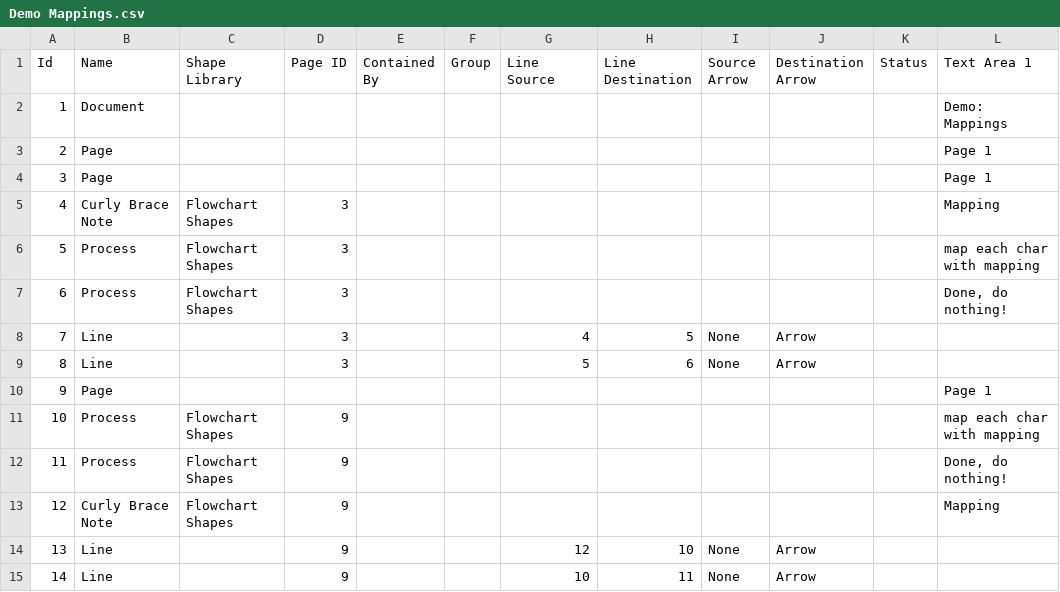
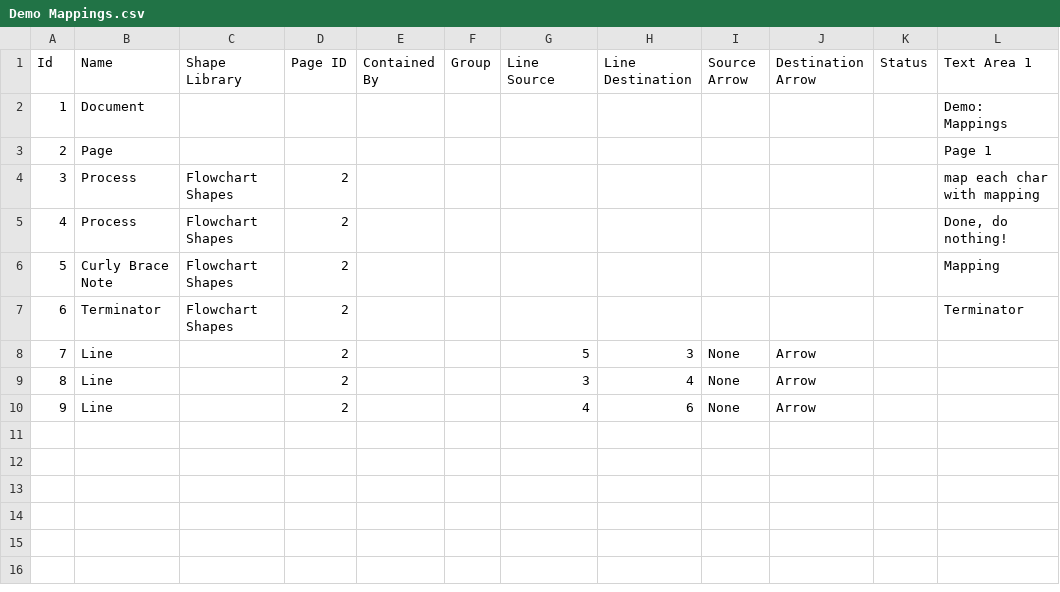
Before and after one commit to interscript/transliteration-learner-from-graphs, a CSV file: learn-graph/resources/modelDir/Demo Mappings.csv, drawn as a sheet; removed rows and columns are numbered as before the commit, all else as after; the diff names each change by its address in the sheet, - before the commit and + after, or states it on an @@ line.

Commit message:
1. fixed bug to load from dir 2. load files for dem 3. code struct with comment for demo

```diff
--- a/learn-graph/resources/modelDir/Demo Mappings.csv
+++ b/learn-graph/resources/modelDir/Demo Mappings.csv
-row 4: 3 | Page |  |  |  |  |  |  |  |  |  | Page 1
-row 5: 4 | Curly Brace Note | Flowchart Shapes | 3 |  |  |  |  |  |  |  | Mapping
@@ column A (Id) renumbered between rows 4 and 9 @@
-D4:D5 (Page ID): 3
+D4:D5 (Page ID): 2
-row 8: 7 | Line |  | 3 |  |  | 4 | 5 | None | Arrow
-row 9: 8 | Line |  | 3 |  |  | 5 | 6 | None | Arrow
-row 10: 9 | Page |  |  |  |  |  |  |  |  |  | Page 1
-row 11: 10 | Process | Flowchart Shapes | 9 |  |  |  |  |  |  |  | map each char with mapping
-row 12: 11 | Process | Flowchart Shapes | 9 |  |  |  |  |  |  |  | Done, do nothing!
-D6 (Page ID): 9
+D6 (Page ID): 2
+row 7: 6 | Terminator | Flowchart Shapes | 2 |  |  |  |  |  |  |  | Terminator
-D8:D9 (Page ID): 9
+D8:D9 (Page ID): 2
-G8 (Line Source): 12
+G8 (Line Source): 5
-H8 (Line Destination): 10
+H8 (Line Destination): 3
-G9 (Line Source): 10
+G9 (Line Source): 3
-H9 (Line Destination): 11
+H9 (Line Destination): 4
+row 10: 9 | Line |  | 2 |  |  | 4 | 6 | None | Arrow
```
Also changed, not shown: learn-graph/resources/modelDir/Demo Preprocessor.csv, learn-graph/resources/modelDir/Demo Transliteration.csv, 7 other files.
